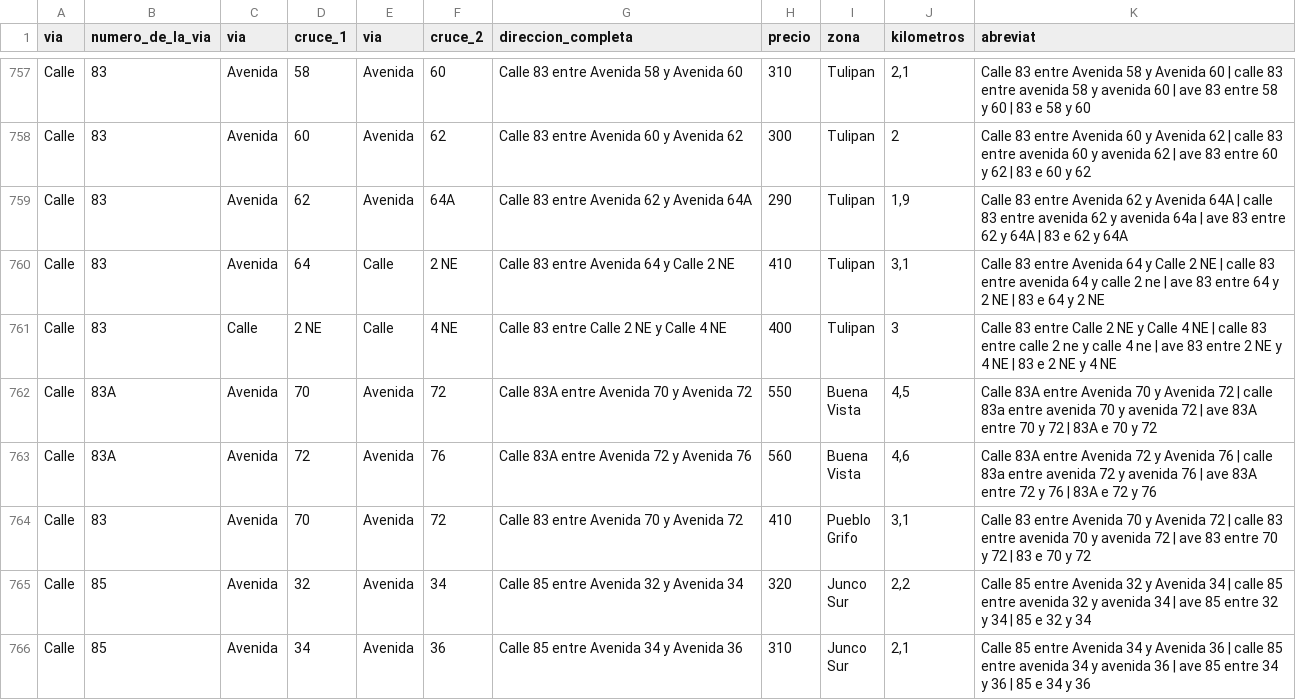
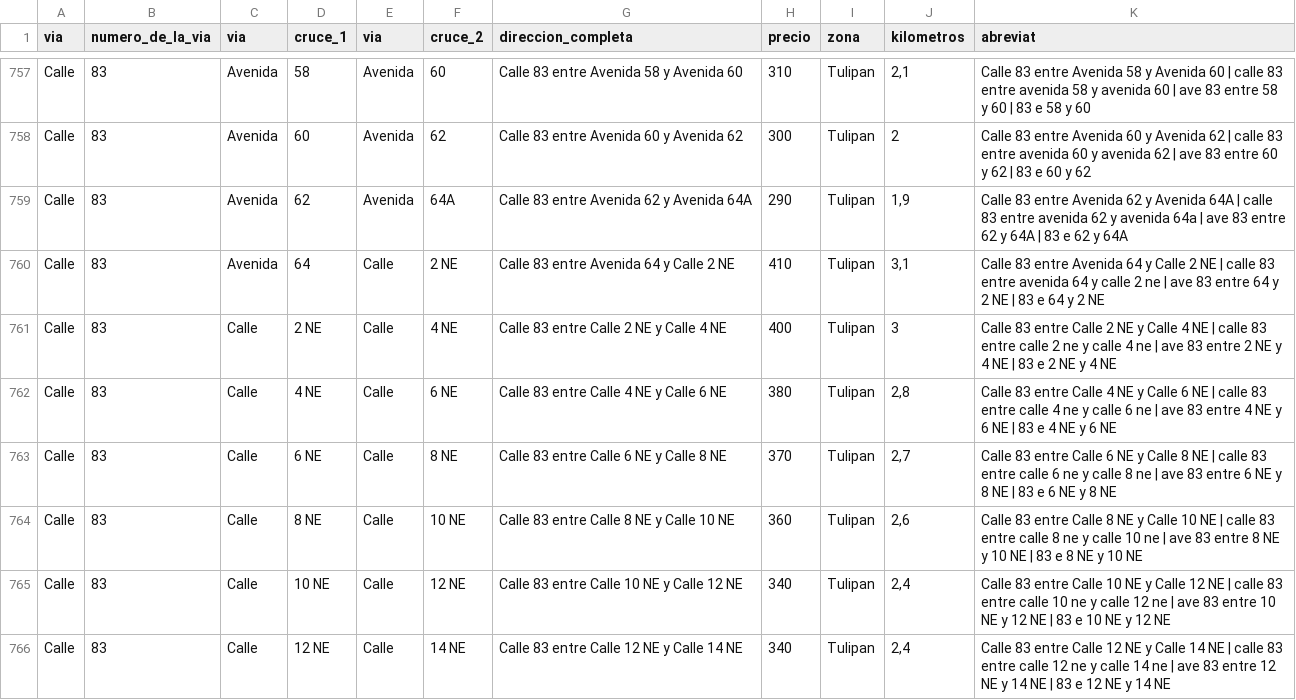
Before and after one commit to Cienfuegosexpress/reparto-cfg, a CSV file: direcciones.csv, drawn as a sheet; only a part is shown, gaps mark what is left out; the shorter side is filled out with more unchanged rows; the diff covers the shown part only; the diff names each change by its address in the sheet, - before the commit and + after, or states it on an @@ line.

Commit message:
Add files via upload

```diff
--- a/direcciones.csv
+++ b/direcciones.csv
+row 762: Calle | 83 | Calle | 4 NE | Calle | 6 NE | Calle 83 entre Calle 4 NE y Calle 6 NE | 380 | Tulipan | 2,8 | Calle 83 entre Calle 4 NE y Calle 6 NE | calle 83 entre calle 4 ne y calle 6 ne | ave 83 entre 4 NE y 6 NE | 83 e 4 NE y 6 NE
+row 763: Calle | 83 | Calle | 6 NE | Calle | 8 NE | Calle 83 entre Calle 6 NE y Calle 8 NE | 370 | Tulipan | 2,7 | Calle 83 entre Calle 6 NE y Calle 8 NE | calle 83 entre calle 6 ne y calle 8 ne | ave 83 entre 6 NE y 8 NE | 83 e 6 NE y 8 NE
+row 764: Calle | 83 | Calle | 8 NE | Calle | 10 NE | Calle 83 entre Calle 8 NE y Calle 10 NE | 360 | Tulipan | 2,6 | Calle 83 entre Calle 8 NE y Calle 10 NE | calle 83 entre calle 8 ne y calle 10 ne | ave 83 entre 8 NE y 10 NE | 83 e 8 NE y 10 NE
+row 765: Calle | 83 | Calle | 10 NE | Calle | 12 NE | Calle 83 entre Calle 10 NE y Calle 12 NE | 340 | Tulipan | 2,4 | Calle 83 entre Calle 10 NE y Calle 12 NE | calle 83 entre calle 10 ne y calle 12 ne | ave 83 entre 10 NE y 12 NE | 83 e 10 NE y 12 NE
+row 766: Calle | 83 | Calle | 12 NE | Calle | 14 NE | Calle 83 entre Calle 12 NE y Calle 14 NE | 340 | Tulipan | 2,4 | Calle 83 entre Calle 12 NE y Calle 14 NE | calle 83 entre calle 12 ne y calle 14 ne | ave 83 entre 12 NE y 14 NE | 83 e 12 NE y 14 NE
```
Also changed, not shown: 7 added rows elsewhere in this file.
